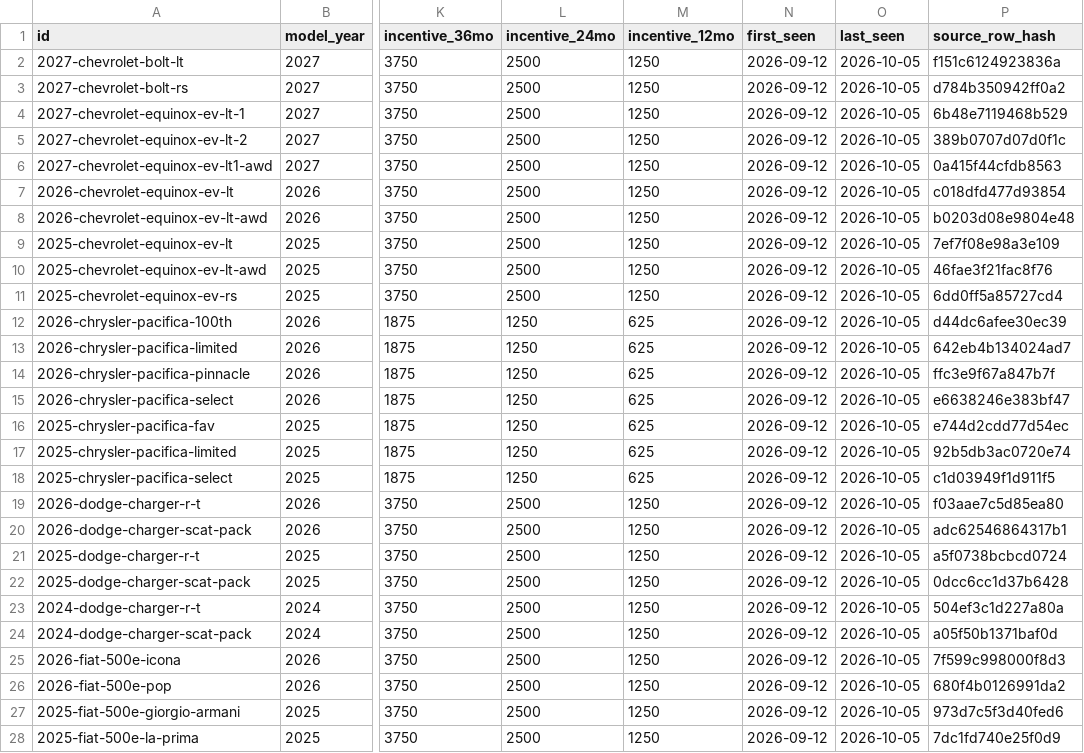
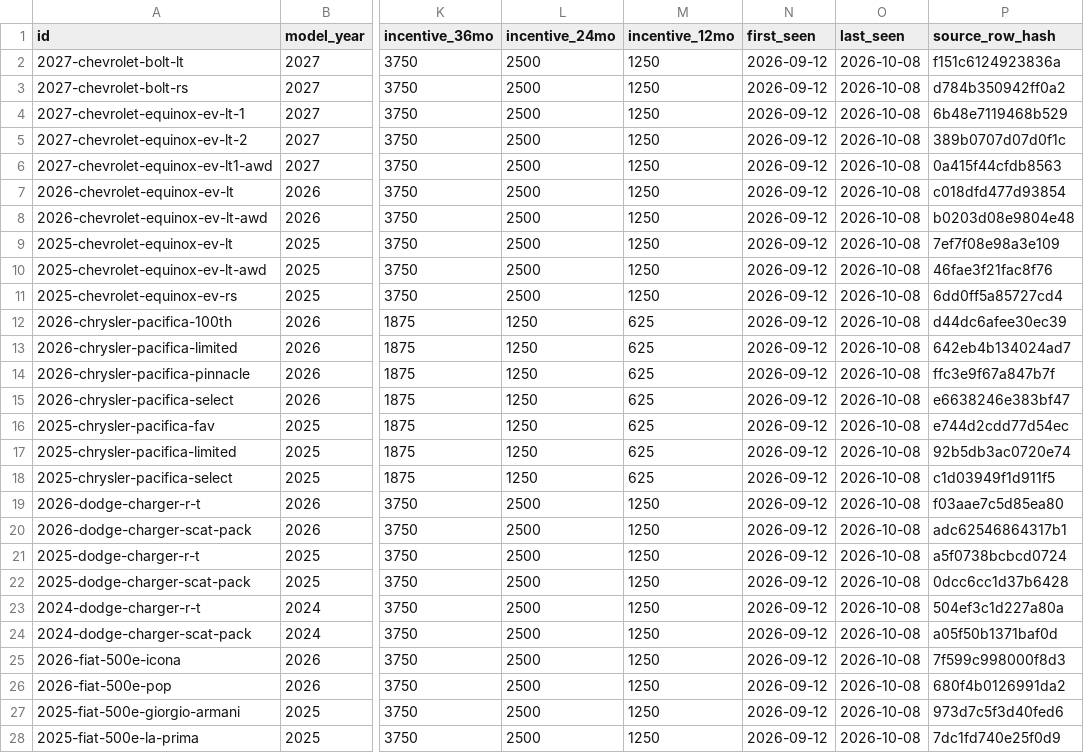
Before and after one commit to mgmacri/ev-rebate-calc, a CSV file: data/dataset/vehicles.csv, drawn as a sheet; only a part is shown, gaps mark what is left out; the diff covers the shown part only; the diff names each change by its address in the sheet, - before the commit and + after, or states it on an @@ line.

```diff
--- a/data/dataset/vehicles.csv
+++ b/data/dataset/vehicles.csv
-O2:O28 (last_seen): 2026-10-05
+O2:O28 (last_seen): 2026-10-08
```
Also changed, not shown: 1 added row and 102 edited cells elsewhere in this file, 15 other files.
